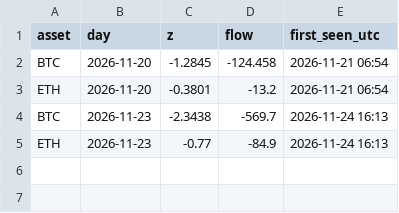
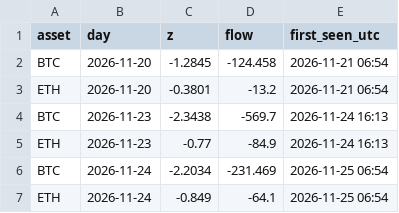
Before and after one commit to alkaabiz-crypto/Octabot, a CSV file: research/new_discovery/forward_etf_flows/signals.csv, drawn as a sheet.

```diff
--- a/research/new_discovery/forward_etf_flows/signals.csv
+++ b/research/new_discovery/forward_etf_flows/signals.csv
@@ -5 +5,3 @@ BTC,2026-11-23,-2.3438,-569.7,2026-11-24 16:13
 ETH,2026-11-23,-0.77,-84.9,2026-11-24 16:13
+BTC,2026-11-24,-2.2034,-231.469,2026-11-25 06:54
+ETH,2026-11-24,-0.849,-64.1,2026-11-25 06:54
```
Also changed, not shown: 1 other file.
